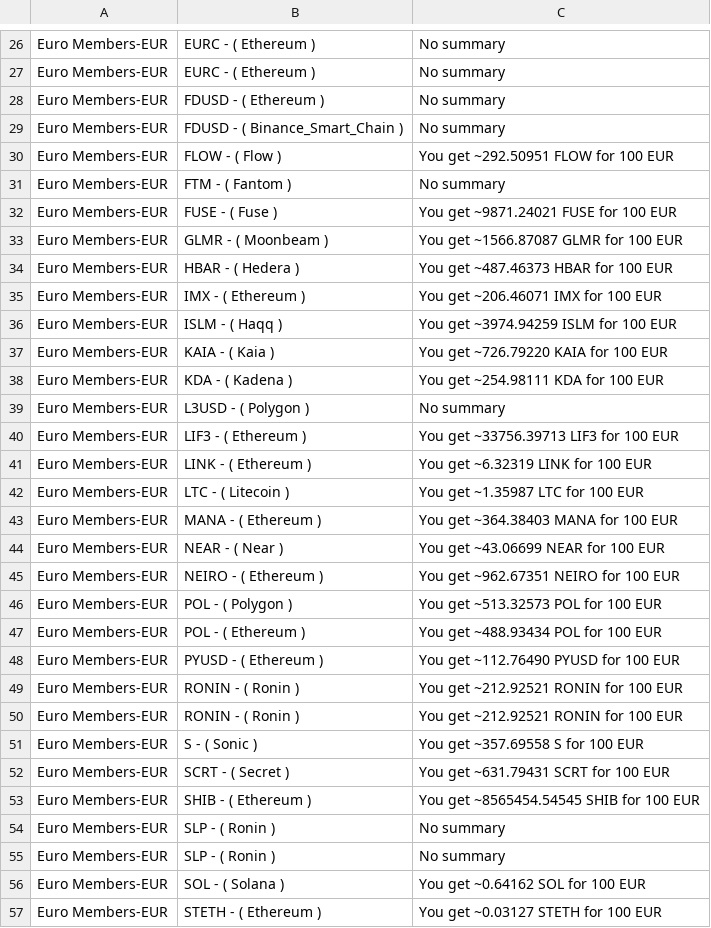
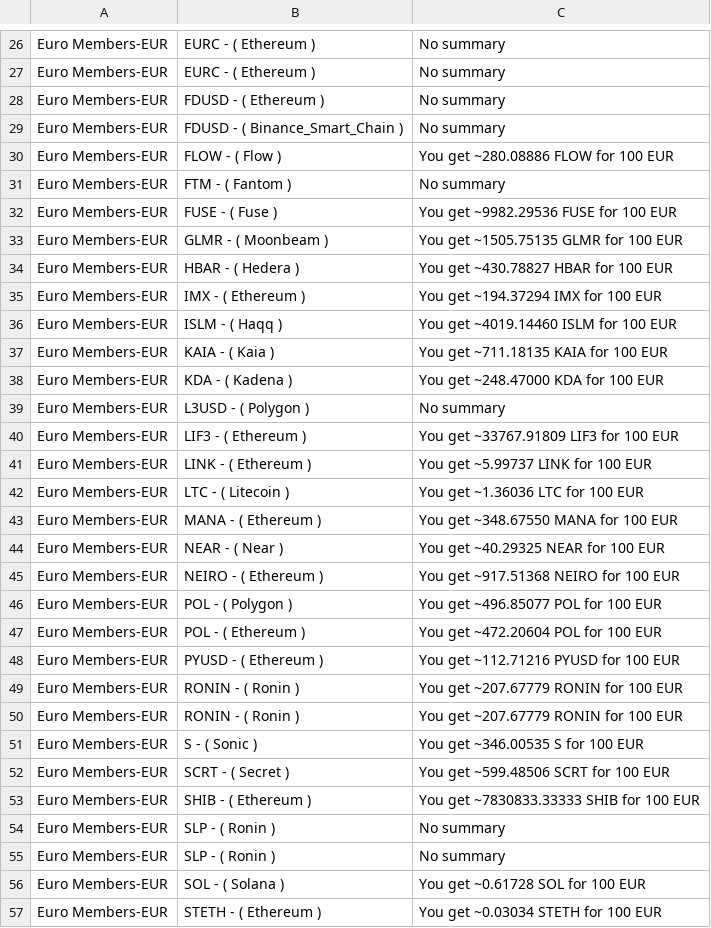
Before and after one commit to vasu744896/Transfi_automation, a CSV file: csv-exports/buy_crypto.csv, drawn as a sheet; only a part is shown, gaps mark what is left out; the diff covers the shown part only.

```diff
--- a/csv-exports/buy_crypto.csv
+++ b/csv-exports/buy_crypto.csv
@@ -29,29 +29,29 @@ Euro Members-EUR,FDUSD - ( Ethereum ),No summary
 Euro Members-EUR,FDUSD - ( Binance_Smart_Chain ),No summary
-Euro Members-EUR,FLOW - ( Flow ),You get ~292.50951 FLOW for 100 EUR
+Euro Members-EUR,FLOW - ( Flow ),You get ~280.08886 FLOW for 100 EUR
 Euro Members-EUR,FTM - ( Fantom ),No summary
-Euro Members-EUR,FUSE - ( Fuse ),You get ~9871.24021 FUSE for 100 EUR
-Euro Members-EUR,GLMR - ( Moonbeam ),You get ~1566.87087 GLMR for 100 EUR
-Euro Members-EUR,HBAR - ( Hedera ),You get ~487.46373 HBAR for 100 EUR
-Euro Members-EUR,IMX - ( Ethereum ),You get ~206.46071 IMX for 100 EUR
-Euro Members-EUR,ISLM - ( Haqq ),You get ~3974.94259 ISLM for 100 EUR
-Euro Members-EUR,KAIA - ( Kaia ),You get ~726.79220 KAIA for 100 EUR
-Euro Members-EUR,KDA - ( Kadena ),You get ~254.98111 KDA for 100 EUR
+Euro Members-EUR,FUSE - ( Fuse ),You get ~9982.29536 FUSE for 100 EUR
+Euro Members-EUR,GLMR - ( Moonbeam ),You get ~1505.75135 GLMR for 100 EUR
+Euro Members-EUR,HBAR - ( Hedera ),You get ~430.78827 HBAR for 100 EUR
+Euro Members-EUR,IMX - ( Ethereum ),You get ~194.37294 IMX for 100 EUR
+Euro Members-EUR,ISLM - ( Haqq ),You get ~4019.14460 ISLM for 100 EUR
+Euro Members-EUR,KAIA - ( Kaia ),You get ~711.18135 KAIA for 100 EUR
+Euro Members-EUR,KDA - ( Kadena ),You get ~248.47000 KDA for 100 EUR
 Euro Members-EUR,L3USD - ( Polygon ),No summary
-Euro Members-EUR,LIF3 - ( Ethereum ),You get ~33756.39713 LIF3 for 100 EUR
-Euro Members-EUR,LINK - ( Ethereum ),You get ~6.32319 LINK for 100 EUR
-Euro Members-EUR,LTC - ( Litecoin ),You get ~1.35987 LTC for 100 EUR
-Euro Members-EUR,MANA - ( Ethereum ),You get ~364.38403 MANA for 100 EUR
-Euro Members-EUR,NEAR - ( Near ),You get ~43.06699 NEAR for 100 EUR
-Euro Members-EUR,NEIRO - ( Ethereum ),You get ~962.67351 NEIRO for 100 EUR
-Euro Members-EUR,POL - ( Polygon ),You get ~513.32573 POL for 100 EUR
-Euro Members-EUR,POL - ( Ethereum ),You get ~488.93434 POL for 100 EUR
-Euro Members-EUR,PYUSD - ( Ethereum ),You get ~112.76490 PYUSD for 100 EUR
-Euro Members-EUR,RONIN - ( Ronin ),You get ~212.92521 RONIN for 100 EUR
-Euro Members-EUR,RONIN - ( Ronin ),You get ~212.92521 RONIN for 100 EUR
-Euro Members-EUR,S - ( Sonic ),You get ~357.69558 S for 100 EUR
-Euro Members-EUR,SCRT - ( Secret ),You get ~631.79431 SCRT for 100 EUR
-Euro Members-EUR,SHIB - ( Ethereum ),You get ~8565454.54545 SHIB for 100 EUR
+Euro Members-EUR,LIF3 - ( Ethereum ),You get ~33767.91809 LIF3 for 100 EUR
+Euro Members-EUR,LINK - ( Ethereum ),You get ~5.99737 LINK for 100 EUR
+Euro Members-EUR,LTC - ( Litecoin ),You get ~1.36036 LTC for 100 EUR
+Euro Members-EUR,MANA - ( Ethereum ),You get ~348.67550 MANA for 100 EUR
+Euro Members-EUR,NEAR - ( Near ),You get ~40.29325 NEAR for 100 EUR
+Euro Members-EUR,NEIRO - ( Ethereum ),You get ~917.51368 NEIRO for 100 EUR
+Euro Members-EUR,POL - ( Polygon ),You get ~496.85077 POL for 100 EUR
+Euro Members-EUR,POL - ( Ethereum ),You get ~472.20604 POL for 100 EUR
+Euro Members-EUR,PYUSD - ( Ethereum ),You get ~112.71216 PYUSD for 100 EUR
+Euro Members-EUR,RONIN - ( Ronin ),You get ~207.67779 RONIN for 100 EUR
+Euro Members-EUR,RONIN - ( Ronin ),You get ~207.67779 RONIN for 100 EUR
+Euro Members-EUR,S - ( Sonic ),You get ~346.00535 S for 100 EUR
+Euro Members-EUR,SCRT - ( Secret ),You get ~599.48506 SCRT for 100 EUR
+Euro Members-EUR,SHIB - ( Ethereum ),You get ~7830833.33333 SHIB for 100 EUR
 Euro Members-EUR,SLP - ( Ronin ),No summary
 Euro Members-EUR,SLP - ( Ronin ),No summary
-Euro Members-EUR,SOL - ( Solana ),You get ~0.64162 SOL for 100 EUR
-Euro Members-EUR,STETH - ( Ethereum ),You get ~0.03127 STETH for 100 EUR
+Euro Members-EUR,SOL - ( Solana ),You get ~0.61728 SOL for 100 EUR
+Euro Members-EUR,STETH - ( Ethereum ),You get ~0.03034 STETH for 100 EUR
```
Also changed, not shown: 39 removed rows and 28 edited cells elsewhere in this file, csv-exports/sell.csv, 26 other files.
